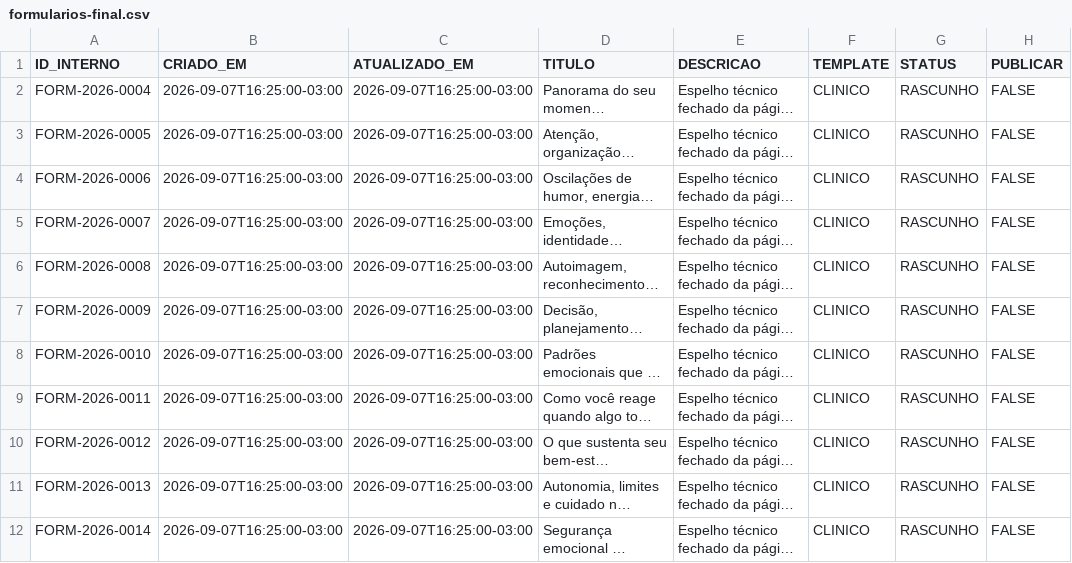
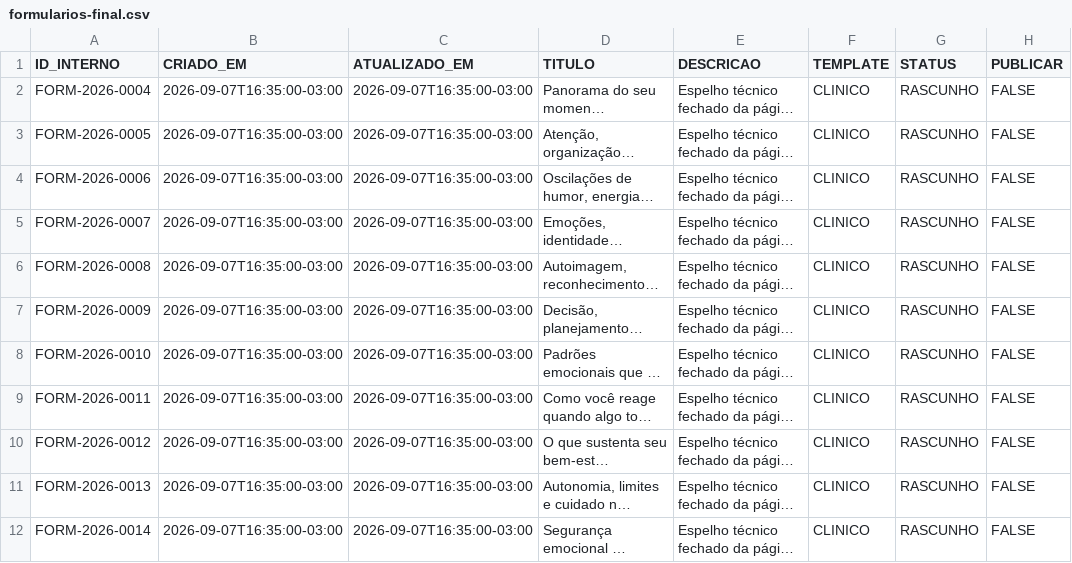
Before and after one commit to ricmurtapsicologia/Inicio-de-Jornada-Terapeutica, a CSV file: audits/forms-factory/formularios-final.csv, drawn as a sheet; only a part is shown; long unchanged cells end in …; the diff names each change by its address in the sheet, - before the commit and + after, or states it on an @@ line.

```diff
--- a/audits/forms-factory/formularios-final.csv
+++ b/audits/forms-factory/formularios-final.csv
-B2:B12 (CRIADO_EM): 2026-09-07T16:25:00-03:00
+B2:B12 (CRIADO_EM): 2026-09-07T16:35:00-03:00
-C2:C12 (ATUALIZADO_EM): 2026-09-07T16:25:00-03:00
+C2:C12 (ATUALIZADO_EM): 2026-09-07T16:35:00-03:00
```
Also changed, not shown: audits/forms-factory/perguntas-final.csv, 5 other files.
